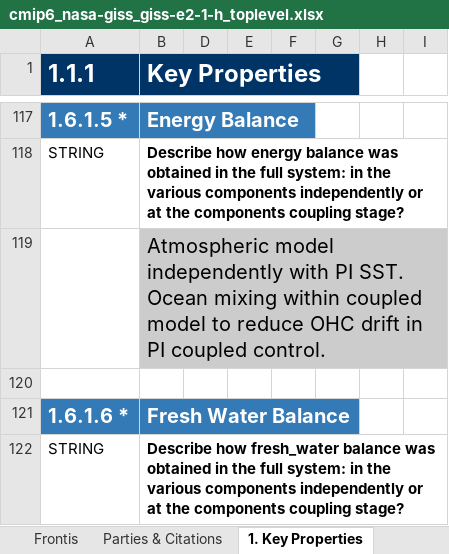
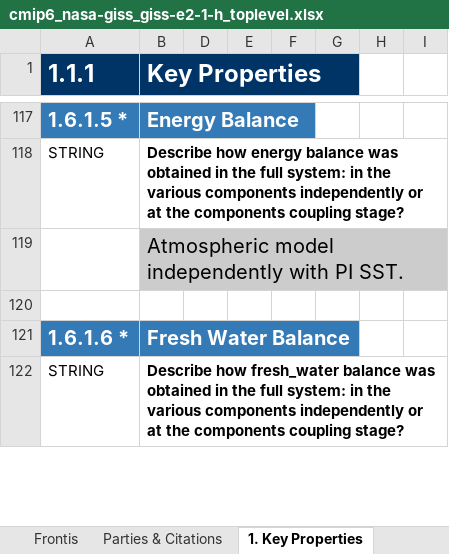
Before and after one commit to ES-DOC-INSTITUTIONAL/nasa-giss, an Excel workbook: cmip6/models/giss-e2-1-h/cmip6_nasa-giss_giss-e2-1-h_toplevel.xlsx, sheet 1. Key Properties, drawn as a sheet; only a part is shown, gaps mark what is left out; values as stored, in another font and other column widths than the file's, no borders; the diff covers the shown part only; the diff names each change by its address in the sheet, - before the commit and + after, or states it on an @@ line.

Commit message:
correction for HYCOM ocean

```diff
--- a/cmip6/models/giss-e2-1-h/cmip6_nasa-giss_giss-e2-1-h_toplevel.xlsx (sheet 1. Key Properties)
+++ b/cmip6/models/giss-e2-1-h/cmip6_nasa-giss_giss-e2-1-h_toplevel.xlsx (sheet 1. Key Properties)
-B119 (Key Properties): …PI SST. Ocean mixing within coupled model to reduce OHC drift in PI coupled control.
+B119 (Key Properties): …PI SST.
```
Also changed, not shown: 6 edited cells elsewhere in this sheet, 1 other file.
